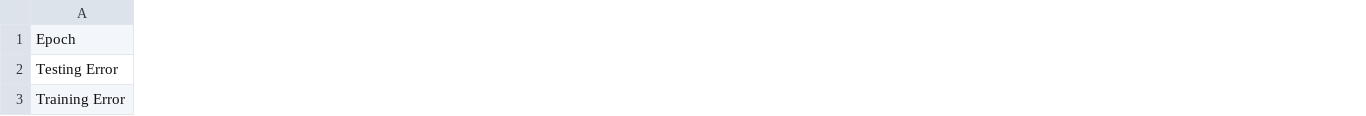
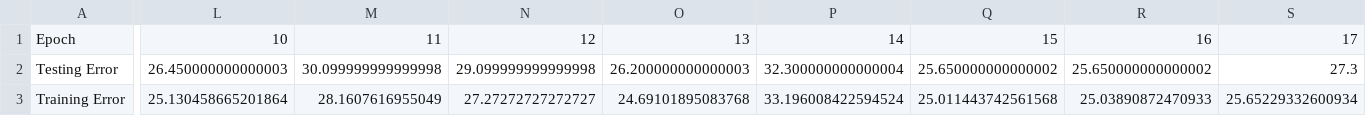
Before and after one commit to ritmatter/neural_net, a CSV file: 33_5_2.csv, drawn as a sheet; only a part is shown, gaps mark what is left out; the diff covers the shown part only; the diff names each change by its address in the sheet, - before the commit and + after, or states it on an @@ line.

```diff
--- a/33_5_2.csv
+++ b/33_5_2.csv
+column L, rows 1-3: 10 | 26.450000000000003 | 25.130458665201864
+column M, rows 1-3: 11 | 30.099999999999998 | 28.1607616955049
+column N, rows 1-3: 12 | 29.099999999999998 | 27.27272727272727
+column O, rows 1-3: 13 | 26.200000000000003 | 24.69101895083768
+column P, rows 1-3: 14 | 32.300000000000004 | 33.196008422594524
+column Q, rows 1-3: 15 | 25.650000000000002 | 25.011443742561568
+column R, rows 1-3: 16 | 25.650000000000002 | 25.03890872470933
+column S, rows 1-3: 17 | 27.3 | 25.65229332600934
```
Also changed, not shown: 32 added columns and 20 edited cells elsewhere in this file, 33_13_2.csv, 33_20_2.csv, 37 other files.
